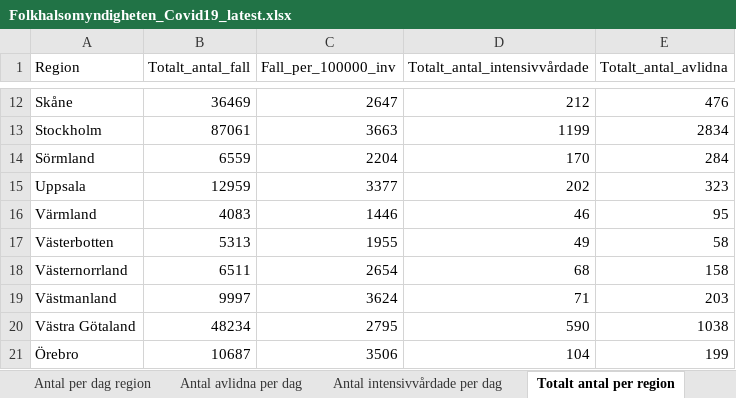
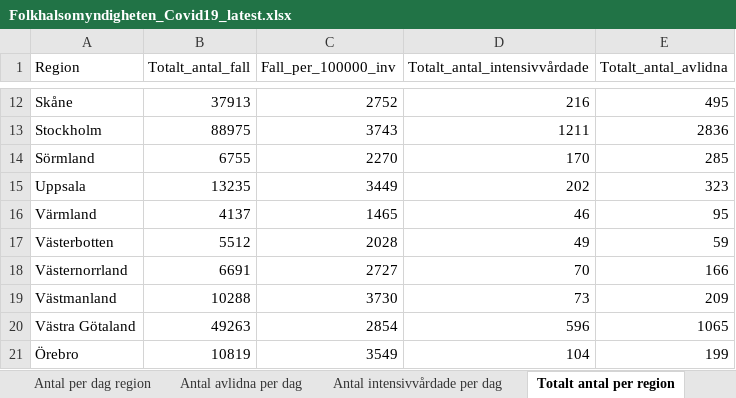
Before and after one commit to unilsson/covid19-FHM, an Excel workbook: data/Folkhalsomyndigheten_Covid19_latest.xlsx, sheet Totalt antal per region, drawn as a sheet; only a part is shown, gaps mark what is left out; values as stored, in another font and other column widths than the file's, no borders; the diff covers the shown part only; the diff names each change by its address in the sheet, - before the commit and + after, or states it on an @@ line.

```diff
--- a/data/Folkhalsomyndigheten_Covid19_latest.xlsx (sheet Totalt antal per region)
+++ b/data/Folkhalsomyndigheten_Covid19_latest.xlsx (sheet Totalt antal per region)
-B12 (Totalt_antal_fall): 36469
+B12 (Totalt_antal_fall): 37913
-C12 (Fall_per_100000_inv): 2647
+C12 (Fall_per_100000_inv): 2752
-D12 (Totalt_antal_intensivvårdade): 212
+D12 (Totalt_antal_intensivvårdade): 216
-E12 (Totalt_antal_avlidna): 476
+E12 (Totalt_antal_avlidna): 495
-B13 (Totalt_antal_fall): 87061
+B13 (Totalt_antal_fall): 88975
-C13 (Fall_per_100000_inv): 3663
+C13 (Fall_per_100000_inv): 3743
-D13 (Totalt_antal_intensivvårdade): 1199
+D13 (Totalt_antal_intensivvårdade): 1211
-E13 (Totalt_antal_avlidna): 2834
+E13 (Totalt_antal_avlidna): 2836
-B14 (Totalt_antal_fall): 6559
+B14 (Totalt_antal_fall): 6755
-C14 (Fall_per_100000_inv): 2204
+C14 (Fall_per_100000_inv): 2270
-E14 (Totalt_antal_avlidna): 284
+E14 (Totalt_antal_avlidna): 285
-B15 (Totalt_antal_fall): 12959
+B15 (Totalt_antal_fall): 13235
-C15 (Fall_per_100000_inv): 3377
+C15 (Fall_per_100000_inv): 3449
-B16 (Totalt_antal_fall): 4083
+B16 (Totalt_antal_fall): 4137
-C16 (Fall_per_100000_inv): 1446
+C16 (Fall_per_100000_inv): 1465
-B17 (Totalt_antal_fall): 5313
+B17 (Totalt_antal_fall): 5512
-C17 (Fall_per_100000_inv): 1955
+C17 (Fall_per_100000_inv): 2028
-E17 (Totalt_antal_avlidna): 58
+E17 (Totalt_antal_avlidna): 59
-B18 (Totalt_antal_fall): 6511
+B18 (Totalt_antal_fall): 6691
-C18 (Fall_per_100000_inv): 2654
+C18 (Fall_per_100000_inv): 2727
-D18 (Totalt_antal_intensivvårdade): 68
+D18 (Totalt_antal_intensivvårdade): 70
-E18 (Totalt_antal_avlidna): 158
+E18 (Totalt_antal_avlidna): 166
-B19 (Totalt_antal_fall): 9997
+B19 (Totalt_antal_fall): 10288
-C19 (Fall_per_100000_inv): 3624
+C19 (Fall_per_100000_inv): 3730
-D19 (Totalt_antal_intensivvårdade): 71
+D19 (Totalt_antal_intensivvårdade): 73
-E19 (Totalt_antal_avlidna): 203
+E19 (Totalt_antal_avlidna): 209
-B20 (Totalt_antal_fall): 48234
+B20 (Totalt_antal_fall): 49263
-C20 (Fall_per_100000_inv): 2795
+C20 (Fall_per_100000_inv): 2854
-D20 (Totalt_antal_intensivvårdade): 590
+D20 (Totalt_antal_intensivvårdade): 596
-E20 (Totalt_antal_avlidna): 1038
+E20 (Totalt_antal_avlidna): 1065
-B21 (Totalt_antal_fall): 10687
+B21 (Totalt_antal_fall): 10819
-C21 (Fall_per_100000_inv): 3506
+C21 (Fall_per_100000_inv): 3549
```
Also changed, not shown: 33 edited cells elsewhere in this sheet, sheet Antal per dag region, sheet Totalt antal per åldersgrupp, sheet Antal avlidna per dag, sheet Antal intensivvårdade per dag, sheet Totalt antal per kön, other sheet tabs.
